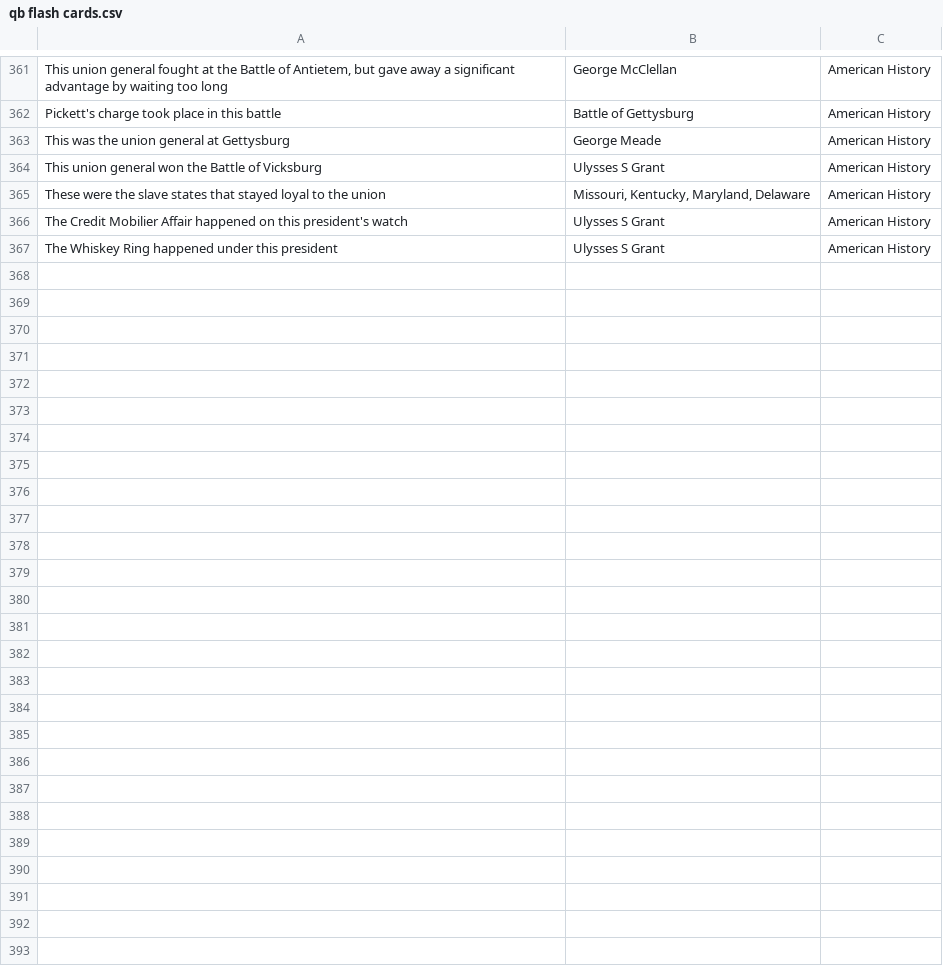
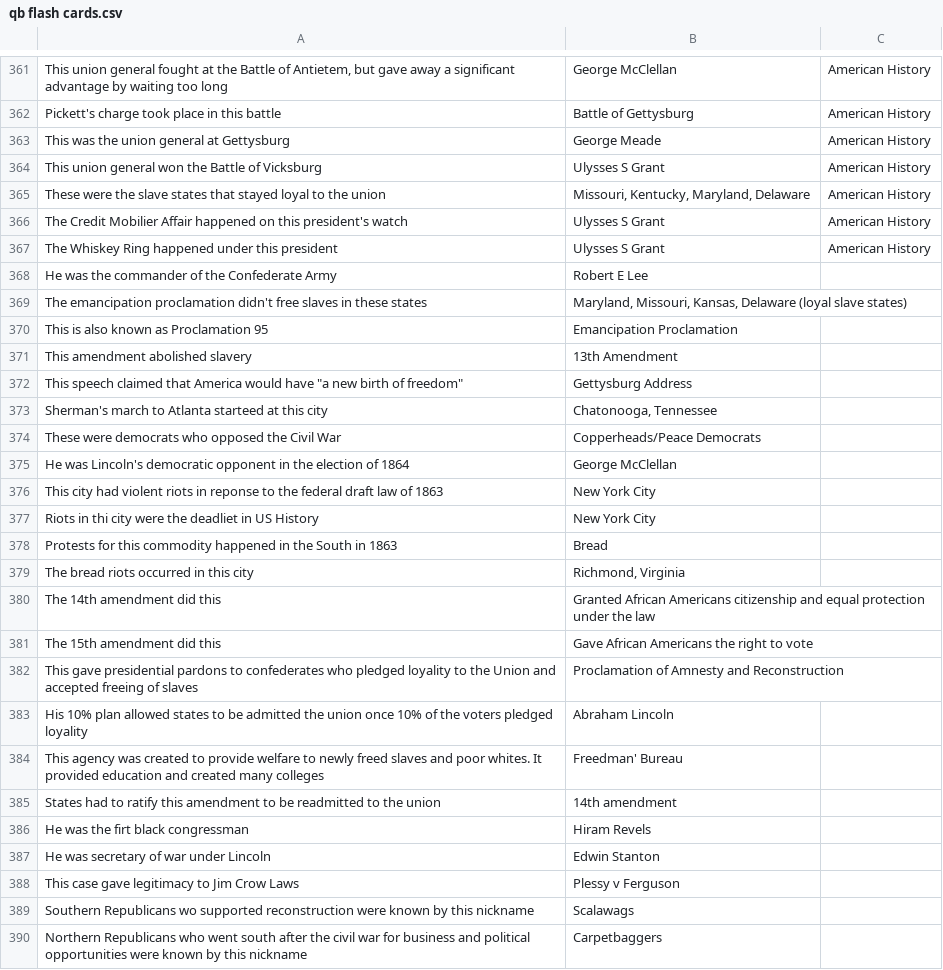
Before and after one commit to hgotur/qbStudyTools, a CSV file: qb flash cards.csv, drawn as a sheet; only a part is shown, gaps mark what is left out.

Commit message:
more clues

```diff
--- a/qb flash cards.csv
+++ b/qb flash cards.csv
@@ -380 +380,24 @@ The Credit Mobilier Affair happened on this president's watch,Ulysses S Grant,Am
 The Whiskey Ring happened under this president,Ulysses S Grant,American History
+He was the commander of the Confederate Army,Robert E Lee,
+The emancipation proclamation didn't free slaves in these states,"Maryland, Missouri, Kansas, Delaware (loyal slave states)",
+This is also known as Proclamation 95,Emancipation Proclamation,
+This amendment abolished slavery,13th Amendment,
+"This speech claimed that America would have ""a new birth of freedom""",Gettysburg Address,
+Sherman's march to Atlanta starteed at this city,"Chatonooga, Tennessee",
+These were democrats who opposed the Civil War,Copperheads/Peace Democrats,
+He was Lincoln's democratic opponent in the election of 1864,George McClellan,
+This city had violent riots in reponse to the federal draft law of 1863,New York City,
+Riots in thi city were the deadliet in US History,New York City,
+Protests for this commodity happened in the South in 1863,Bread,
+The bread riots occurred in this city,"Richmond, Virginia",
+The 14th amendment did this,Granted African Americans citizenship and equal protection under the law,
+The 15th amendment did this,Gave African Americans the right to vote,
+This gave presidential pardons to confederates who pledged loyality to the Union and accepted freeing of slaves,Proclamation of Amnesty and Reconstruction,
+His 10% plan allowed states to be admitted the union once 10% of the voters pledged loyality,Abraham Lincoln,
+This agency was created to provide welfare to newly freed slaves and poor whites. It provided education and created many colleges,Freedman' Bureau,
+States had to ratify this amendment to be readmitted to the union,14th amendment,
+He was the firt black congressman,Hiram Revels,
+He was secretary of war under Lincoln,Edwin Stanton,
+This case gave legitimacy to Jim Crow Laws,Plessy v Ferguson,
+Southern Republicans wo supported reconstruction were known by this nickname,Scalawags,
+Northern Republicans who went south after the civil war for business and political opportunities were known by this nickname,Carpetbaggers,
```
